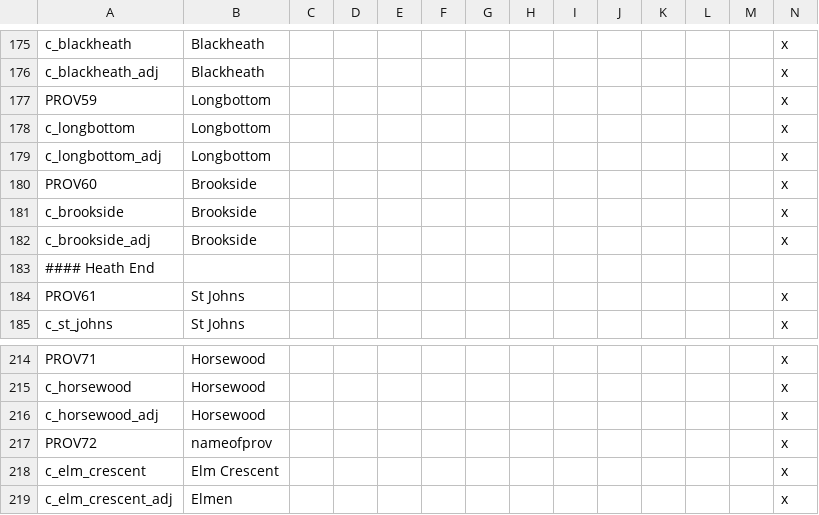
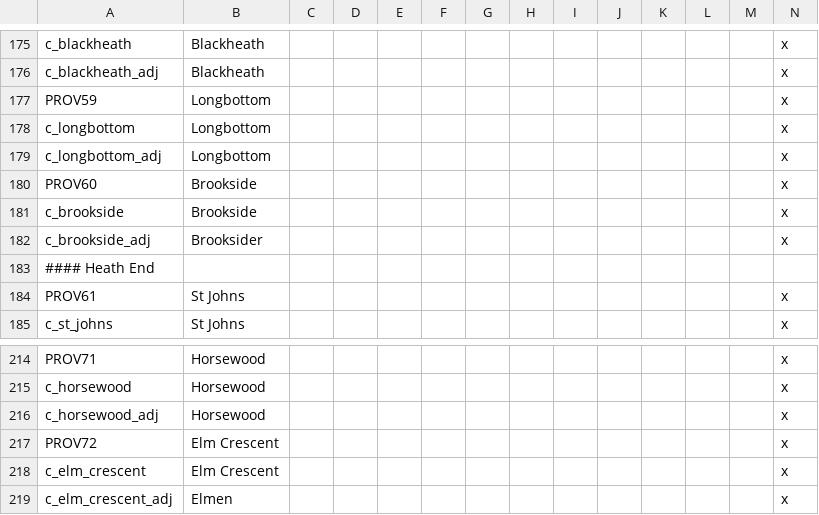
Before and after one commit to Pelinal/FarnhamMod, a CSV file: localisation/farnham_provsetup.csv, drawn as a sheet; only a part is shown, gaps mark what is left out.

```diff
--- a/localisation/farnham_provsetup.csv
+++ b/localisation/farnham_provsetup.csv
@@ -181,3 +181,3 @@ PROV60;Brookside;;;;;;;;;;;;x
 c_brookside;Brookside;;;;;;;;;;;;x
-c_brookside_adj;Brookside;;;;;;;;;;;;x
+c_brookside_adj;Brooksider;;;;;;;;;;;;x
 #### Heath End
@@ -216,3 +216,3 @@ c_horsewood;Horsewood;;;;;;;;;;;;x
 c_horsewood_adj;Horsewood;;;;;;;;;;;;x
-PROV72;nameofprov;;;;;;;;;;;;x
+PROV72;Elm Crescent;;;;;;;;;;;;x
 c_elm_crescent;Elm Crescent;;;;;;;;;;;;x
```
Also changed, not shown: localisation/farnham_basic_loc.csv, 1 other file.
